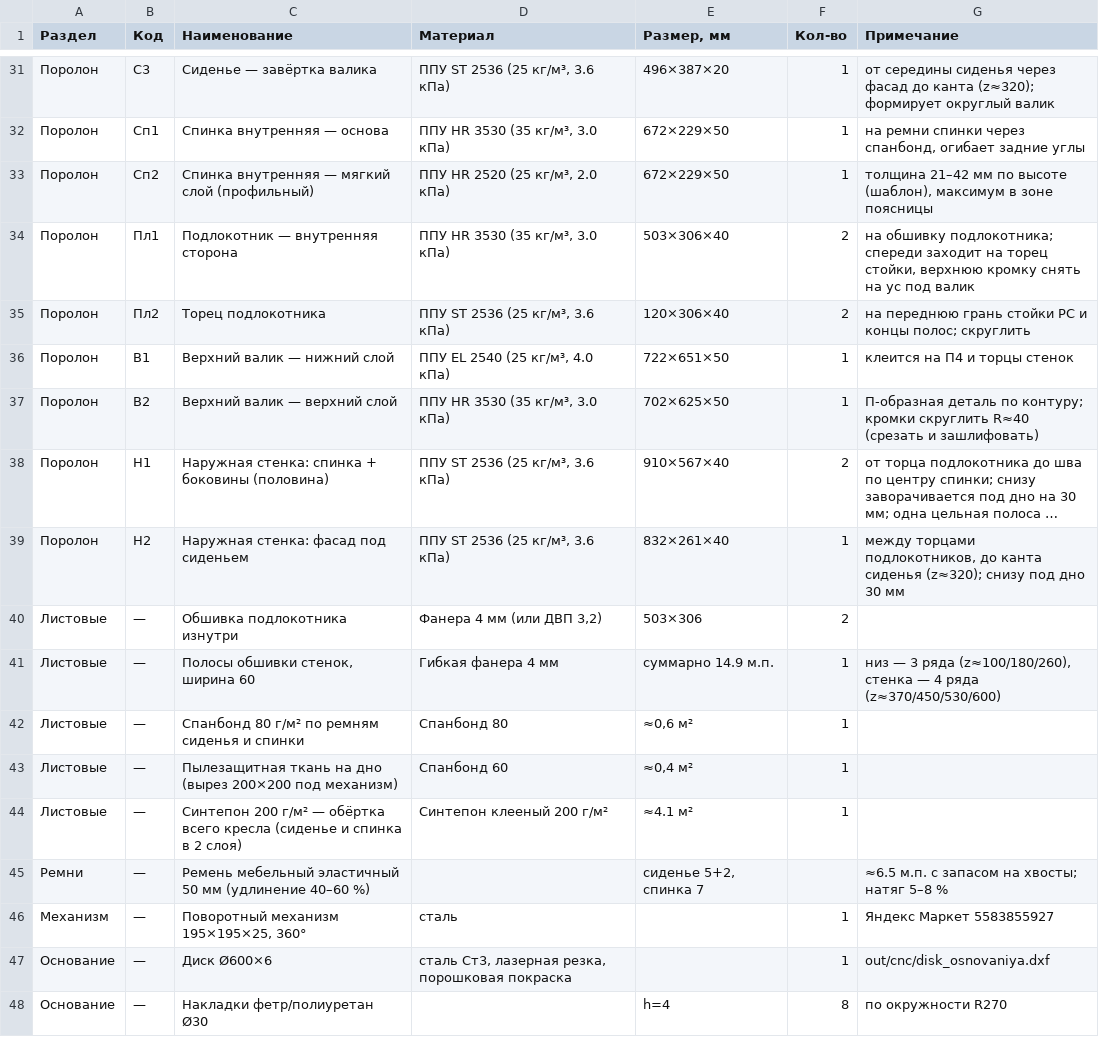
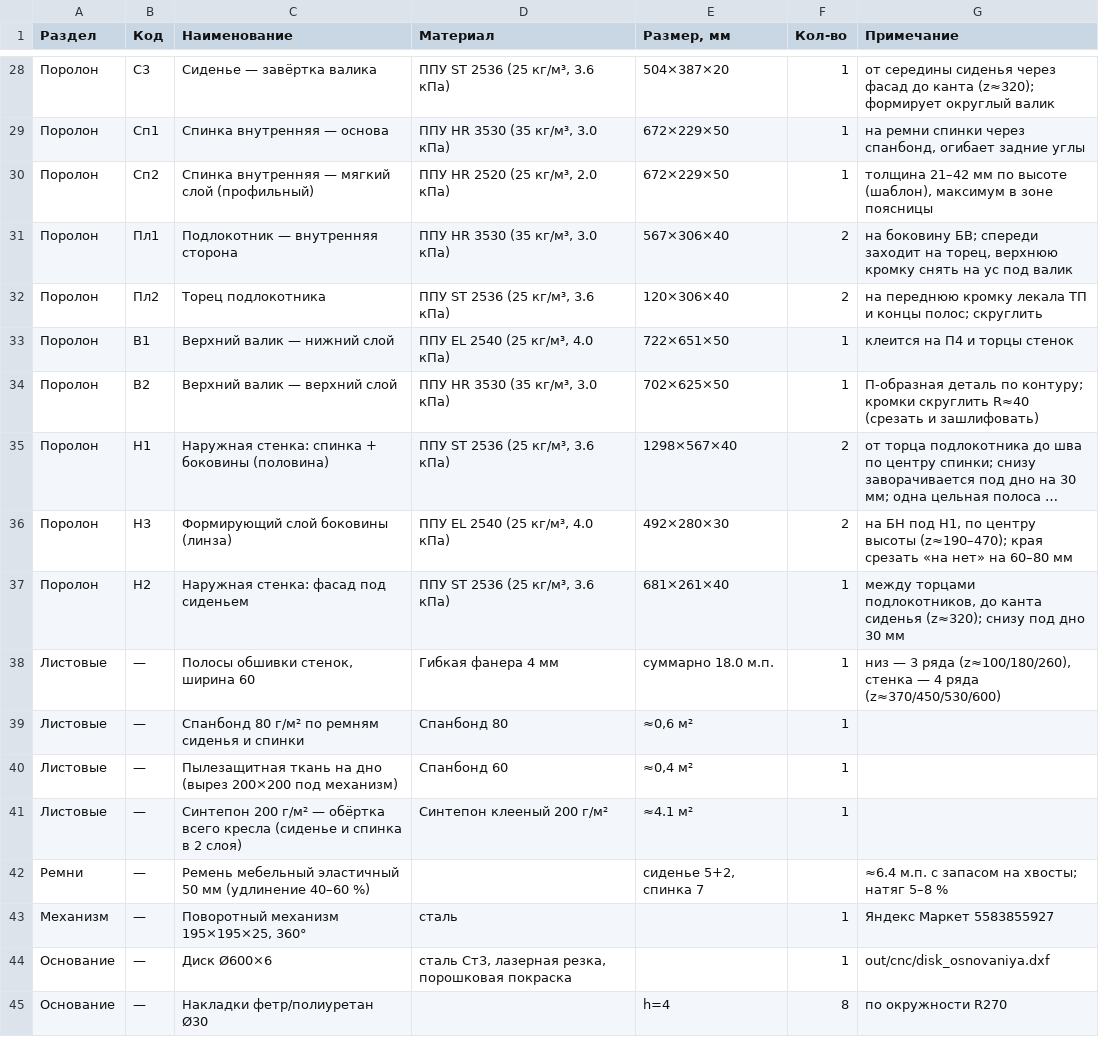
Before and after one commit to basilpodorin/furniture, a CSV file: spin/out/specifikaciya.csv, drawn as a sheet; only a part is shown, gaps mark what is left out; long unchanged cells end in …; removed rows and columns are numbered as before the commit, all else as after; the diff covers the shown part only; the diff names each change by its address in the sheet, - before the commit and + after, or states it on an @@ line.

```diff
--- a/spin/out/specifikaciya.csv
+++ b/spin/out/specifikaciya.csv
-E28 (Размер, мм): 496×387×20
+E28 (Размер, мм): 504×387×20
-E31 (Размер, мм): 503×306×40
+E31 (Размер, мм): 567×306×40
-G31 (Примечание): на обшивку подлокотника; спереди заходит на торец стойки, верхнюю кромку…
+G31 (Примечание): на боковину БВ; спереди заходит на торец, верхнюю кромку…
-G32 (Примечание): на переднюю грань стойки РС и концы…
+G32 (Примечание): на переднюю кромку лекала ТП и концы…
-E35 (Размер, мм): 910×567×40
+E35 (Размер, мм): 1298×567×40
+row 36: Поролон | Н3 | Формирующий слой боковины (линза) | ППУ EL 2540 (25 кг/м³, 4.0 кПа) | 492×280×30 | 2 | на БН под Н1, по центру высоты (z≈190–470); края срезать «на нет» на 60–80 мм
-E37 (Размер, мм): 832×261×40
+E37 (Размер, мм): 681×261×40
-row 40: Листовые | — | Обшивка подлокотника изнутри | Фанера 4 мм (или ДВП 3,2) | 503×306 | 2
-E38 (Размер, мм): суммарно 14.9 м.п.
+E38 (Размер, мм): суммарно 18.0 м.п.
-G42 (Примечание): ≈6.5 м.п. с запасом на хвосты; натяг 5–8 %
+G42 (Примечание): ≈6.4 м.п. с запасом на хвосты; натяг 5–8 %
```
Also changed, not shown: 6 added rows, 9 removed rows and 11 edited cells elsewhere in this file, 55 other files.
